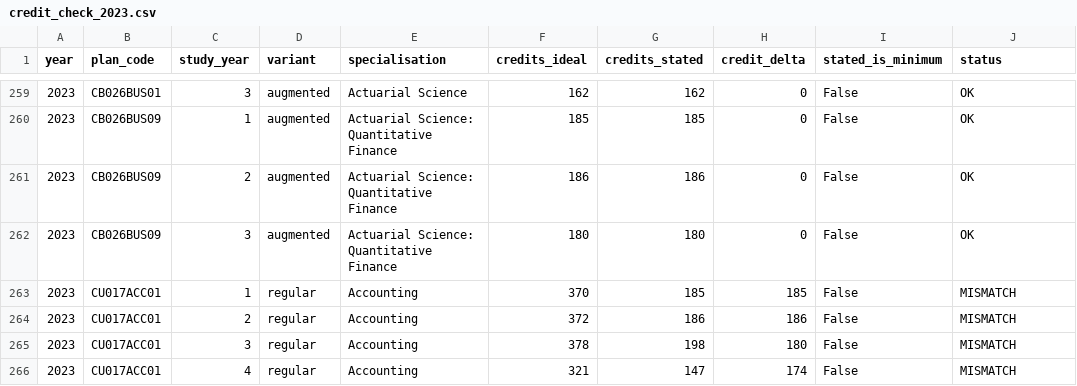
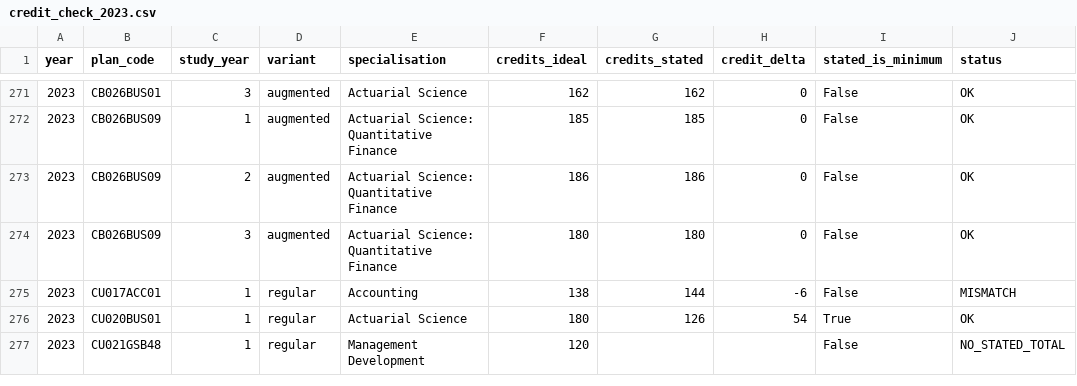
Before and after one commit to 01401089/uct-handbook-dataset-project, a CSV file: validation/credit_check_2023.csv, drawn as a sheet; only a part is shown, gaps mark what is left out; the diff covers the shown part only.

```diff
--- a/validation/credit_check_2023.csv
+++ b/validation/credit_check_2023.csv
@@ -262,5 +274,4 @@
 2023,CB026BUS09,3,augmented,Actuarial Science: Quantitative Finance,180,180,0,False,OK
-2023,CU017ACC01,1,regular,Accounting,370,185,185,False,MISMATCH
-2023,CU017ACC01,2,regular,Accounting,372,186,186,False,MISMATCH
-2023,CU017ACC01,3,regular,Accounting,378,198,180,False,MISMATCH
-2023,CU017ACC01,4,regular,Accounting,321,147,174,False,MISMATCH
+2023,CU017ACC01,1,regular,Accounting,138,144,-6,False,MISMATCH
+2023,CU020BUS01,1,regular,Actuarial Science,180,126,54,True,OK
+2023,CU021GSB48,1,regular,Management Development,120,,,False,NO_STATED_TOTAL
```
Also changed, not shown: 12 added rows and 19 edited cells elsewhere in this file, data/processed/curriculum_totals.csv, data/processed/specialisations.csv, 36 other files.
